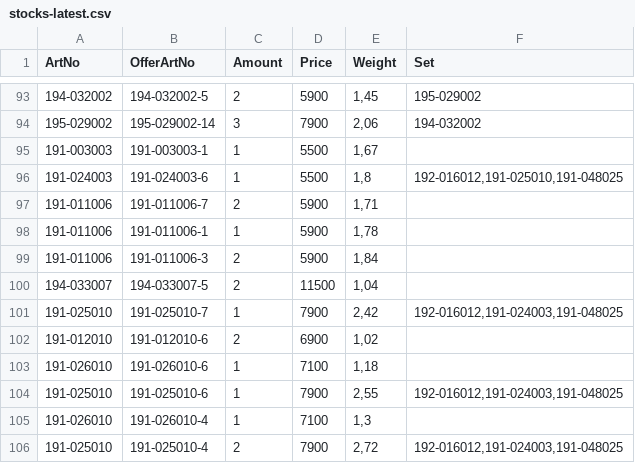
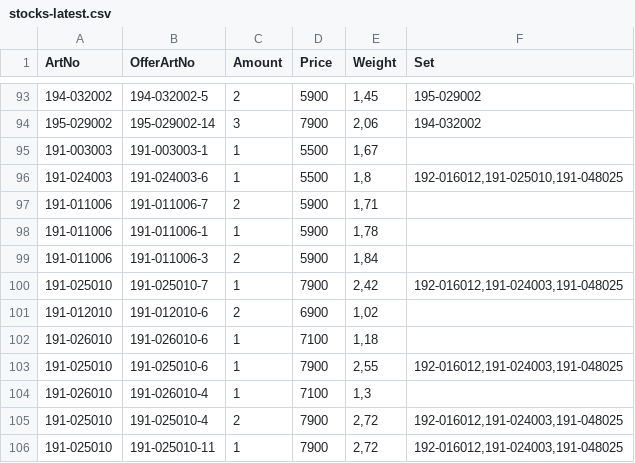
Before and after one commit to KodBuster/SINONIM-1C, a CSV file: data/stocks-latest.csv, drawn as a sheet; only a part is shown, gaps mark what is left out; the shorter side is filled out with more unchanged rows.

Commit message:
chore: stocks.csv from FTP (a4613a31)

```diff
--- a/data/stocks-latest.csv
+++ b/data/stocks-latest.csv
@@ -99,3 +99,2 @@
 191-011006;191-011006-3;2;5900;1,84;
-194-033007;194-033007-5;2;11500;1,04;
 191-025010;191-025010-7;1;7900;2,42;192-016012,191-024003,191-048025
```
